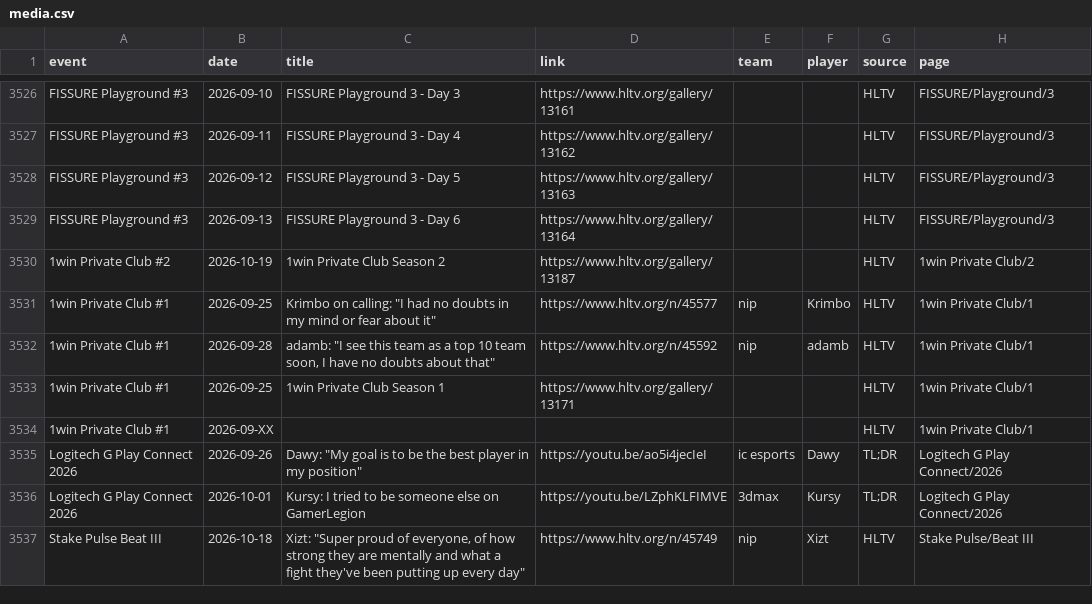
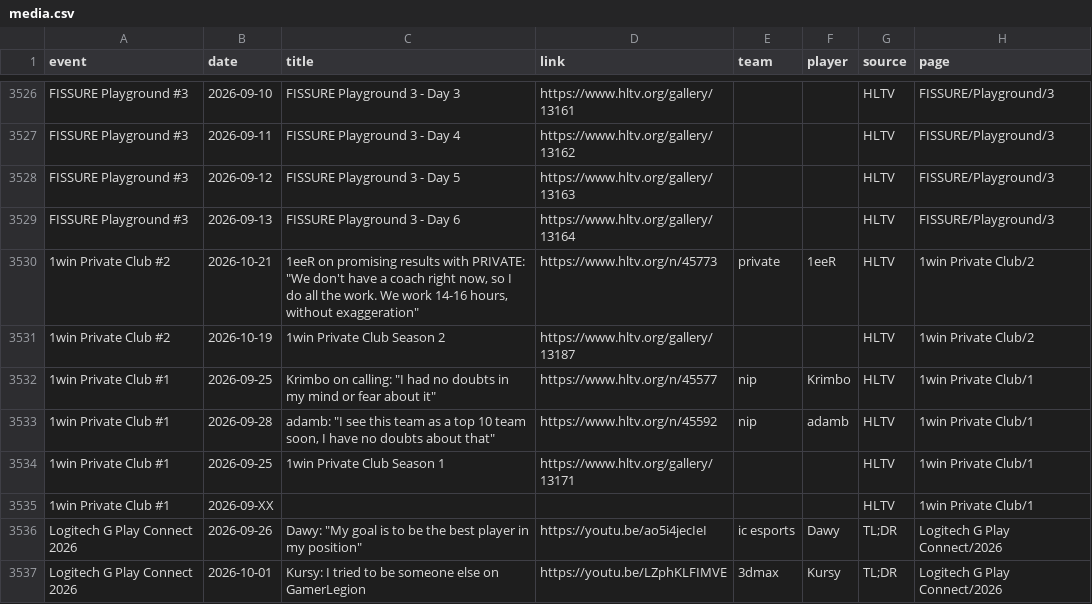
Before and after one commit to sb291099-create/Cs2-form, a CSV file: data/media.csv, drawn as a sheet; only a part is shown, gaps mark what is left out; the shorter side is filled out with more unchanged rows; the diff names each change by its address in the sheet, - before the commit and + after, or states it on an @@ line.

```diff
--- a/data/media.csv
+++ b/data/media.csv
+row 3530: 1win Private Club #2 | 2026-10-21 | 1eeR on promising results with PRIVATE: "We don't have a coach right now, so I do all the work. We work 14-16 hours, without exaggeration" | https://www.hltv.org/n/45773 | private | 1eeR | HLTV | 1win Private Club/2
```
Also changed, not shown: data/rosters.csv, data/upcoming.csv, 4 other files.
